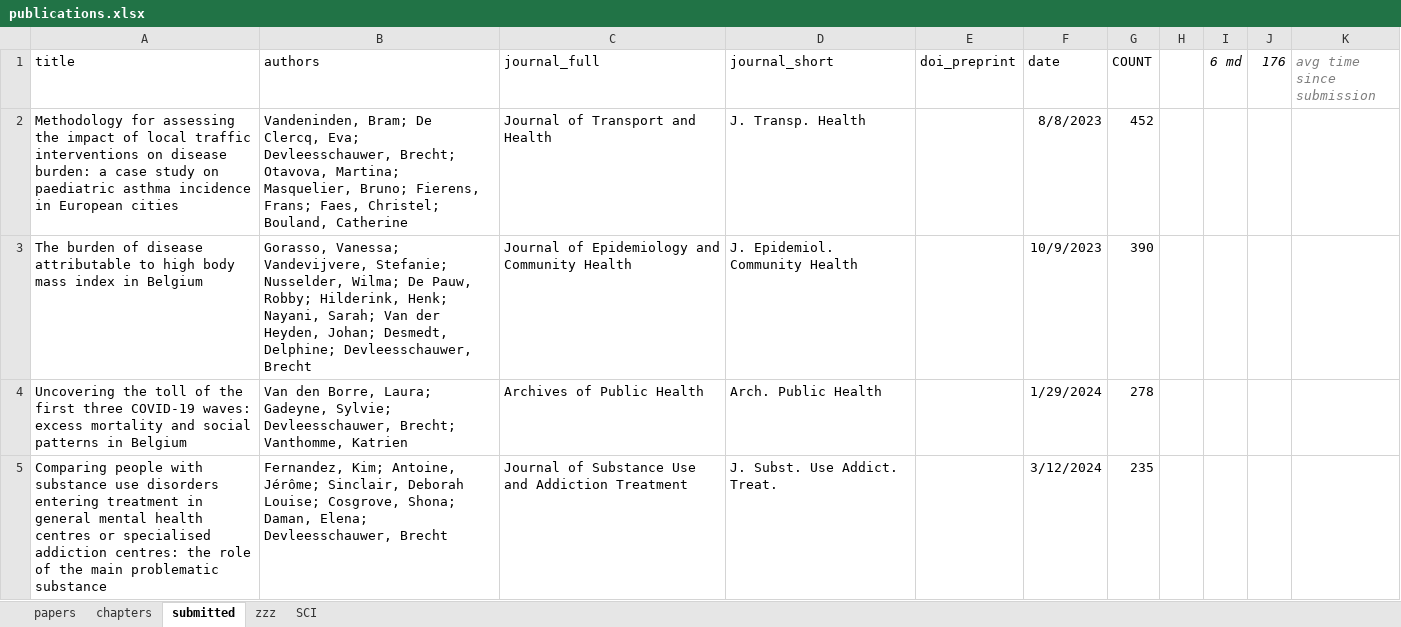
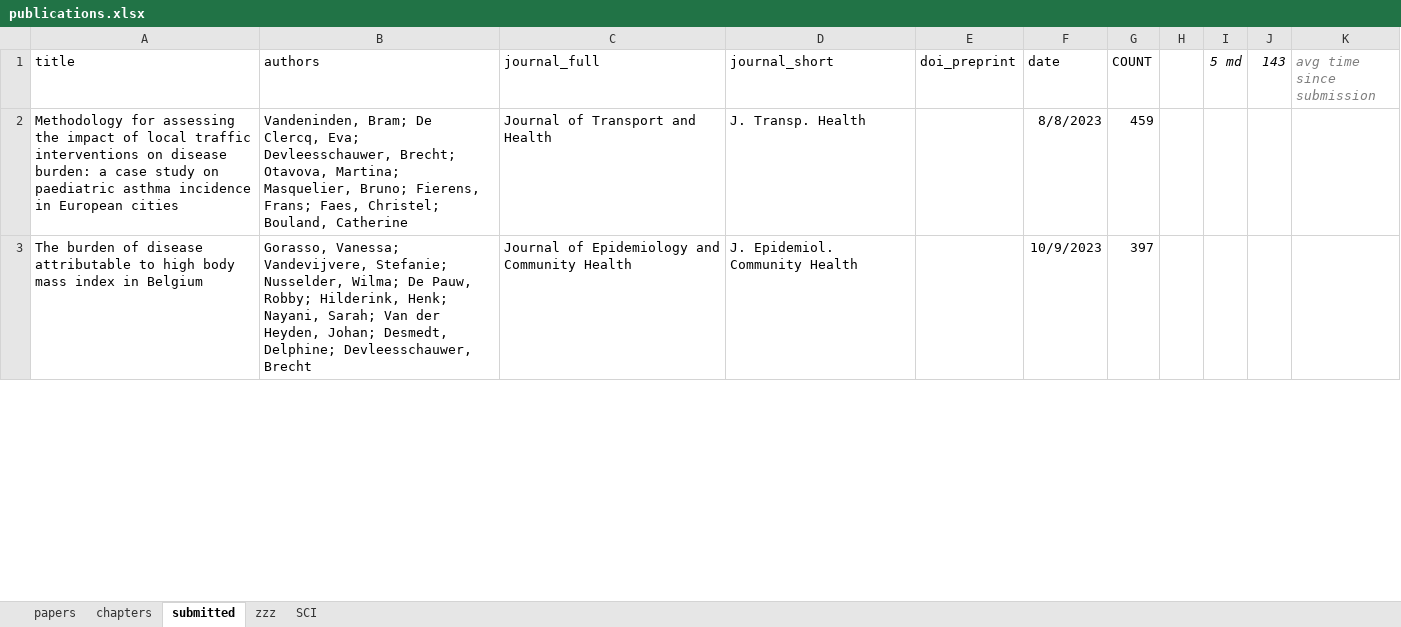
Before and after one commit to brechtdv/brechtdv.github.io, an Excel workbook: publications.xlsx, sheet submitted, drawn as a sheet; only a part is shown; values as stored, in another font and other column widths than the file's, no borders; table styles not drawn; removed rows and columns are numbered as before the commit, all else as after; the diff covers the shown part only; the diff names each change by its address in the sheet, - before the commit and + after, or states it on an @@ line.

Commit message:
new accepted and submitted

```diff
--- a/publications.xlsx (sheet submitted)
+++ b/publications.xlsx (sheet submitted)
-I1: 6 md
+I1: 5 md
-J1: 176
+J1: 143
-G2 (COUNT): 452
+G2 (COUNT): 459
-G3 (COUNT): 390
+G3 (COUNT): 397
-row 4: Uncovering the toll of the first three COVID-19 waves: excess mortality and social patterns in Belgium | Van den Borre, Laura; Gadeyne, Sylvie; Devleesschauwer, Brecht; Vanthomme, Katrien | Archives of Public Health | Arch. Public Health |  | 1/29/2024 | 278
-row 5: Comparing people with substance use disorders entering treatment in general mental health centres or specialised addiction centres: the role of the main problematic substance | Fernandez, Kim; Antoine, Jérôme; Sinclair, Deborah Louise; Cosgrove, Shona; Daman, Elena; Devleesschauwer, Brecht | Journal of Substance Use and Addiction Treatment | J. Subst. Use Addict. Treat. |  | 3/12/2024 | 235
```
Also changed, not shown: 2 added rows and 9 edited cells elsewhere in this sheet, sheet papers, 3 other files.
